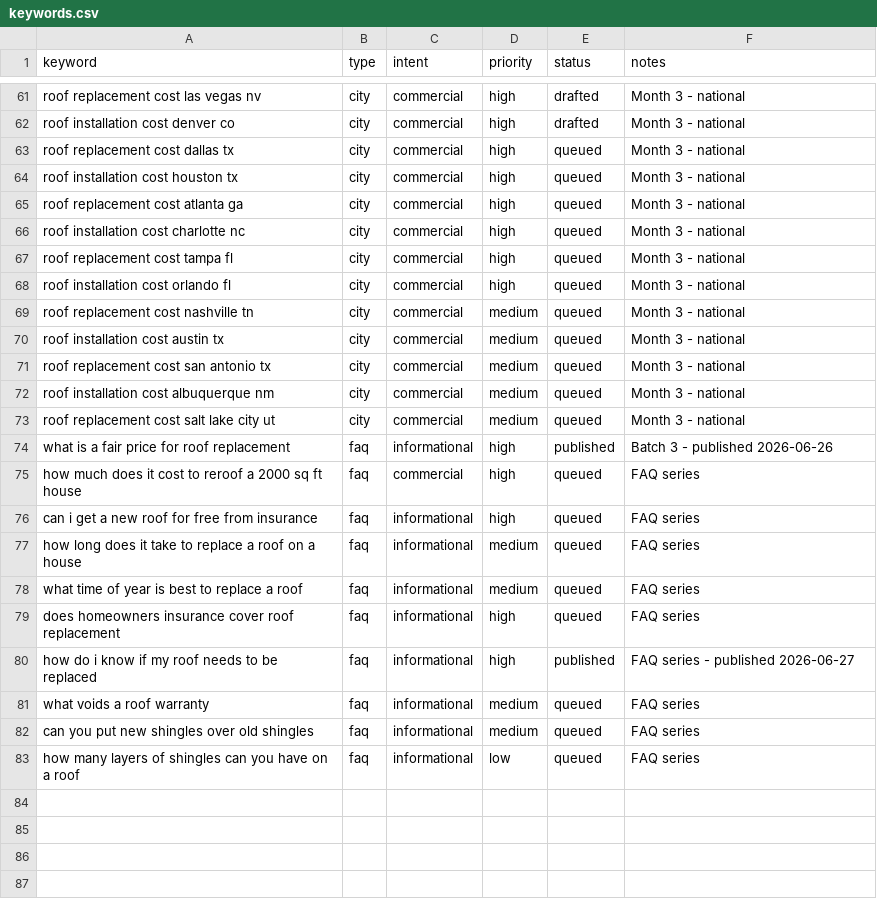
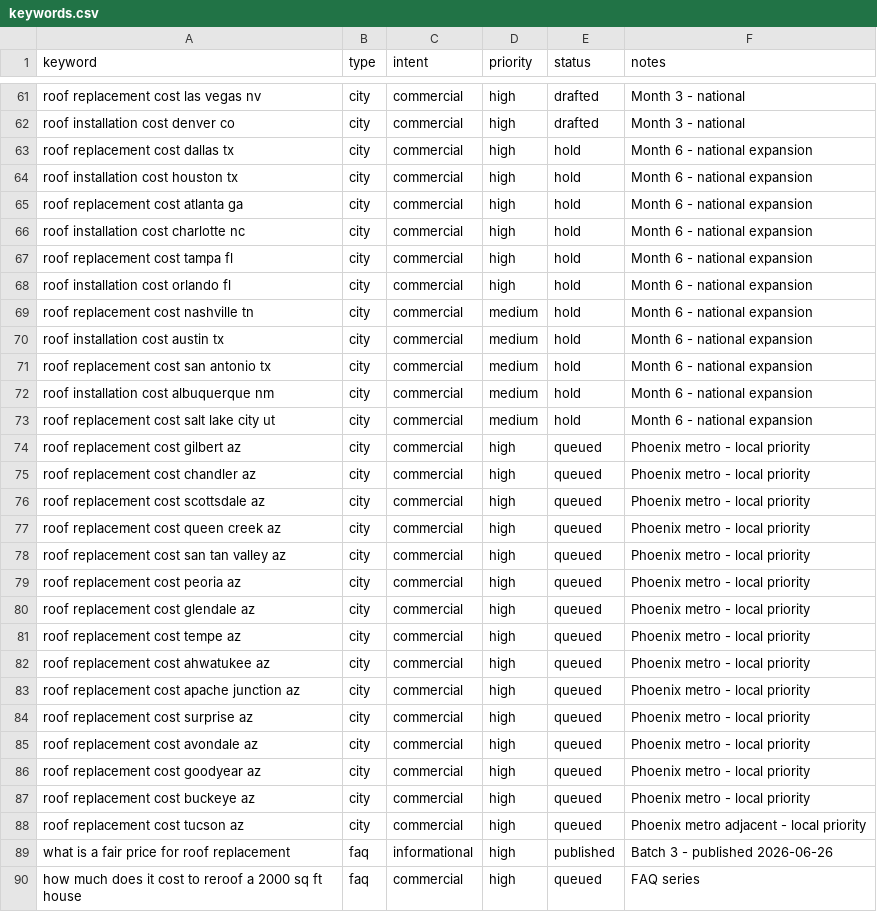
Before and after one commit to jheraundunlap503/roof-install-net, a CSV file: keywords.csv, drawn as a sheet; only a part is shown, gaps mark what is left out; the shorter side is filled out with more unchanged rows.

```diff
--- a/keywords.csv
+++ b/keywords.csv
@@ -62,13 +62,28 @@ roof replacement cost las vegas nv,city,commercial,high,drafted,Month 3 - nation
 roof installation cost denver co,city,commercial,high,drafted,Month 3 - national
-roof replacement cost dallas tx,city,commercial,high,queued,Month 3 - national
-roof installation cost houston tx,city,commercial,high,queued,Month 3 - national
-roof replacement cost atlanta ga,city,commercial,high,queued,Month 3 - national
-roof installation cost charlotte nc,city,commercial,high,queued,Month 3 - national
-roof replacement cost tampa fl,city,commercial,high,queued,Month 3 - national
-roof installation cost orlando fl,city,commercial,high,queued,Month 3 - national
-roof replacement cost nashville tn,city,commercial,medium,queued,Month 3 - national
-roof installation cost austin tx,city,commercial,medium,queued,Month 3 - national
-roof replacement cost san antonio tx,city,commercial,medium,queued,Month 3 - national
-roof installation cost albuquerque nm,city,commercial,medium,queued,Month 3 - national
-roof replacement cost salt lake city ut,city,commercial,medium,queued,Month 3 - national
+roof replacement cost dallas tx,city,commercial,high,hold,Month 6 - national expansion
+roof installation cost houston tx,city,commercial,high,hold,Month 6 - national expansion
+roof replacement cost atlanta ga,city,commercial,high,hold,Month 6 - national expansion
+roof installation cost charlotte nc,city,commercial,high,hold,Month 6 - national expansion
+roof replacement cost tampa fl,city,commercial,high,hold,Month 6 - national expansion
+roof installation cost orlando fl,city,commercial,high,hold,Month 6 - national expansion
+roof replacement cost nashville tn,city,commercial,medium,hold,Month 6 - national expansion
+roof installation cost austin tx,city,commercial,medium,hold,Month 6 - national expansion
+roof replacement cost san antonio tx,city,commercial,medium,hold,Month 6 - national expansion
+roof installation cost albuquerque nm,city,commercial,medium,hold,Month 6 - national expansion
+roof replacement cost salt lake city ut,city,commercial,medium,hold,Month 6 - national expansion
+roof replacement cost gilbert az,city,commercial,high,queued,Phoenix metro - local priority
+roof replacement cost chandler az,city,commercial,high,queued,Phoenix metro - local priority
+roof replacement cost scottsdale az,city,commercial,high,queued,Phoenix metro - local priority
+roof replacement cost queen creek az,city,commercial,high,queued,Phoenix metro - local priority
+roof replacement cost san tan valley az,city,commercial,high,queued,Phoenix metro - local priority
+roof replacement cost peoria az,city,commercial,high,queued,Phoenix metro - local priority
+roof replacement cost glendale az,city,commercial,high,queued,Phoenix metro - local priority
+roof replacement cost tempe az,city,commercial,high,queued,Phoenix metro - local priority
+roof replacement cost ahwatukee az,city,commercial,high,queued,Phoenix metro - local priority
+roof replacement cost apache junction az,city,commercial,high,queued,Phoenix metro - local priority
+roof replacement cost surprise az,city,commercial,high,queued,Phoenix metro - local priority
+roof replacement cost avondale az,city,commercial,high,queued,Phoenix metro - local priority
+roof replacement cost goodyear az,city,commercial,high,queued,Phoenix metro - local priority
+roof replacement cost buckeye az,city,commercial,high,queued,Phoenix metro - local priority
+roof replacement cost tucson az,city,commercial,high,queued,Phoenix metro adjacent - local priority
 what is a fair price for roof replacement,faq,informational,high,published,Batch 3 - published 2026-06-26
```
